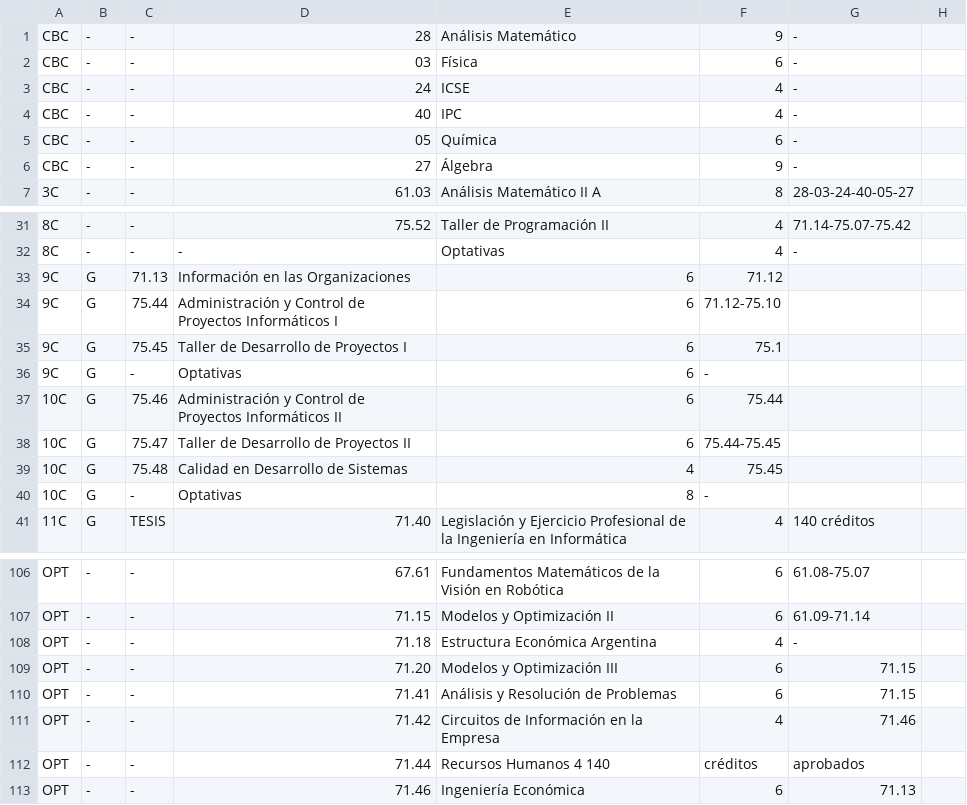
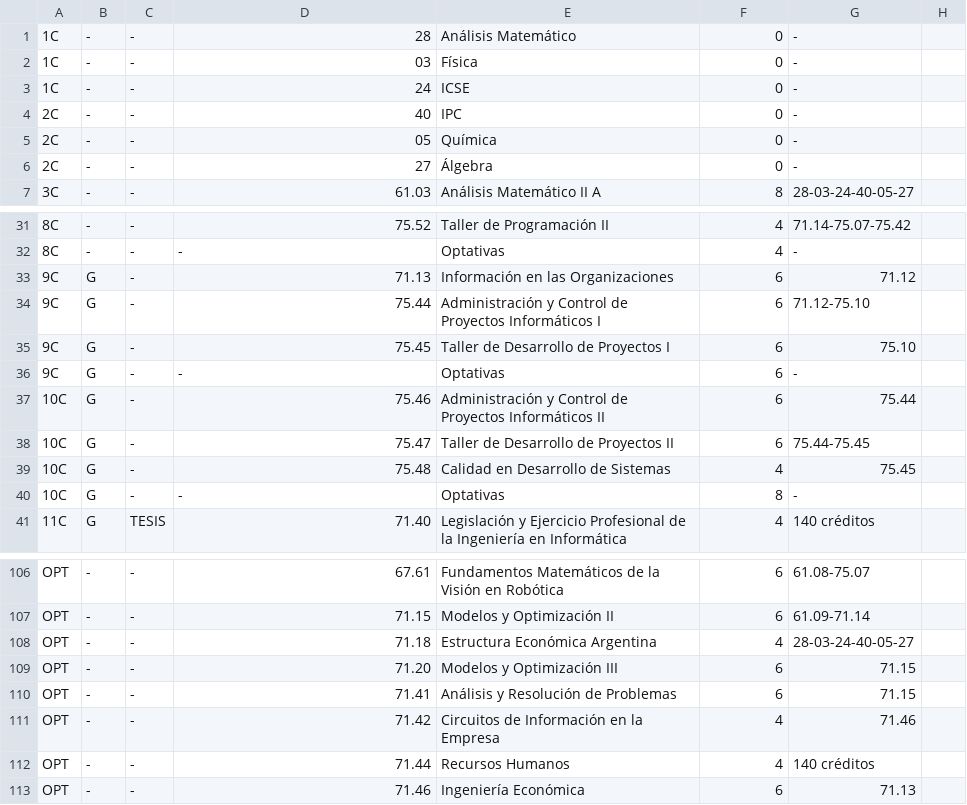
Before and after one commit to LaCumbancha/Organizador, a CSV file: data/plan.csv (was .data/plan.csv), drawn as a sheet; only a part is shown, gaps mark what is left out; the diff covers the shown part only.

```diff
--- a/.data/plan.csv
+++ b/data/plan.csv
@@ -1,7 +1,7 @@
-CBC,-,-,28,Análisis Matemático,9,-,
-CBC,-,-,03,Física,6,-,
-CBC,-,-,24,ICSE,4,-,
-CBC,-,-,40,IPC,4,-,
-CBC,-,-,05,Química,6,-,
-CBC,-,-,27,Álgebra,9,-,
+1C,-,-,28,Análisis Matemático,0,-,
+1C,-,-,03,Física,0,-,
+1C,-,-,24,ICSE,0,-,
+2C,-,-,40,IPC,0,-,
+2C,-,-,05,Química,0,-,
+2C,-,-,27,Álgebra,0,-,
 3C,-,-,61.03,Análisis Matemático II A,8,28-03-24-40-05-27,
@@ -32,10 +32,10 @@ CBC,-,-,27,Álgebra,9,-,
 8C,-,-,-,Optativas,4,-,
-9C,G,71.13,Información en las Organizaciones,6,71.12,,
-9C,G,75.44,Administración y Control de Proyectos Informáticos I,6,71.12-75.10,,
-9C,G,75.45,Taller de Desarrollo de Proyectos I,6,75.1,,
-9C,G,-,Optativas,6,-,,
-10C,G,75.46,Administración y Control de Proyectos Informáticos II,6,75.44,,
-10C,G,75.47,Taller de Desarrollo de Proyectos II,6,75.44-75.45,,
-10C,G,75.48,Calidad en Desarrollo de Sistemas,4,75.45,,
-10C,G,-,Optativas,8,-,,
+9C,G,-,71.13,Información en las Organizaciones,6,71.12,
+9C,G,-,75.44,Administración y Control de Proyectos Informáticos I,6,71.12-75.10,
+9C,G,-,75.45,Taller de Desarrollo de Proyectos I,6,75.10,
+9C,G,-,-,Optativas,6,-,
+10C,G,-,75.46,Administración y Control de Proyectos Informáticos II,6,75.44,
+10C,G,-,75.47,Taller de Desarrollo de Proyectos II,6,75.44-75.45,
+10C,G,-,75.48,Calidad en Desarrollo de Sistemas,4,75.45,
+10C,G,-,-,Optativas,8,-,
 11C,G,TESIS,71.40,Legislación y Ejercicio Profesional de la Ingeniería en Informática,4,140 créditos,
@@ -107,3 +107,3 @@ OPT,-,-,67.61,Fundamentos Matemáticos de la Visión en Robótica,6,61.08-75.07,
 OPT,-,-,71.15,Modelos y Optimización II,6,61.09-71.14,
-OPT,-,-,71.18,Estructura Económica Argentina,4,-,
+OPT,-,-,71.18,Estructura Económica Argentina,4,28-03-24-40-05-27,
 OPT,-,-,71.20,Modelos y Optimización III,6,71.15,
@@ -111,3 +111,3 @@ OPT,-,-,71.41,Análisis y Resolución de Problemas,6,71.15,
 OPT,-,-,71.42,Circuitos de Información en la Empresa,4,71.46,
-OPT,-,-,71.44,Recursos Humanos 4 140,créditos,aprobados,
+OPT,-,-,71.44,Recursos Humanos,4,140 créditos,
 OPT,-,-,71.46,Ingeniería Económica,6,71.13,
```
Also changed, not shown: 18 edited cells elsewhere in this file, 9 other files.
